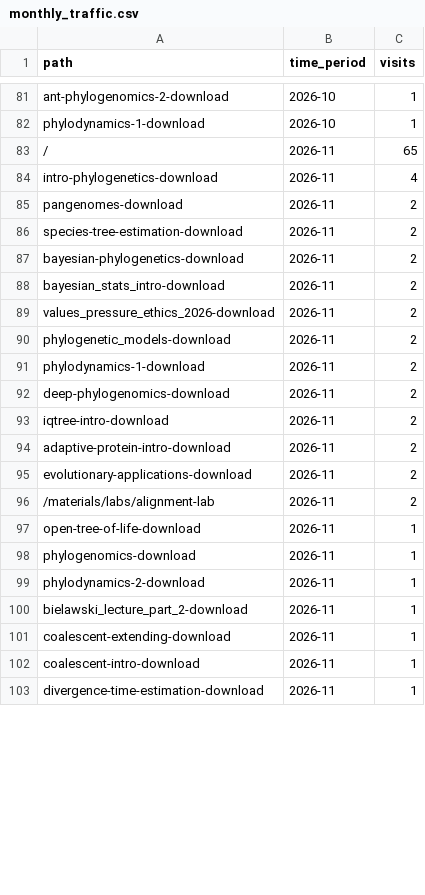
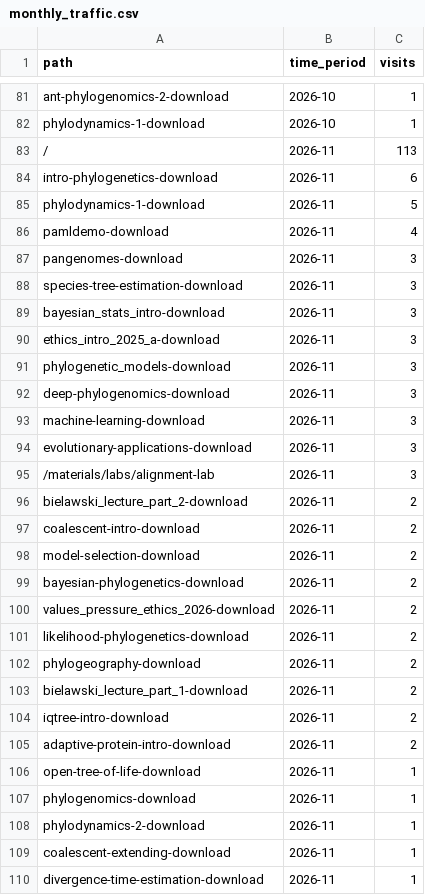
Before and after one commit to molevolworkshop/mole-logistics, a CSV file: stats/monthly_traffic.csv, drawn as a sheet; only a part is shown, gaps mark what is left out; the diff covers the shown part only.

```diff
--- a/stats/monthly_traffic.csv
+++ b/stats/monthly_traffic.csv
@@ -82,16 +82,25 @@ ant-phylogenomics-2-download,2026-10,1
 phylodynamics-1-download,2026-10,1
-/,2026-11,65
-intro-phylogenetics-download,2026-11,4
-pangenomes-download,2026-11,2
-species-tree-estimation-download,2026-11,2
+/,2026-11,113
+intro-phylogenetics-download,2026-11,6
+phylodynamics-1-download,2026-11,5
+pamldemo-download,2026-11,4
+pangenomes-download,2026-11,3
+species-tree-estimation-download,2026-11,3
+bayesian_stats_intro-download,2026-11,3
+ethics_intro_2025_a-download,2026-11,3
+phylogenetic_models-download,2026-11,3
+deep-phylogenomics-download,2026-11,3
+machine-learning-download,2026-11,3
+evolutionary-applications-download,2026-11,3
+/materials/labs/alignment-lab,2026-11,3
+bielawski_lecture_part_2-download,2026-11,2
+coalescent-intro-download,2026-11,2
+model-selection-download,2026-11,2
 bayesian-phylogenetics-download,2026-11,2
-bayesian_stats_intro-download,2026-11,2
 values_pressure_ethics_2026-download,2026-11,2
-phylogenetic_models-download,2026-11,2
-phylodynamics-1-download,2026-11,2
-deep-phylogenomics-download,2026-11,2
+likelihood-phylogenetics-download,2026-11,2
+phylogeography-download,2026-11,2
+bielawski_lecture_part_1-download,2026-11,2
 iqtree-intro-download,2026-11,2
 adaptive-protein-intro-download,2026-11,2
-evolutionary-applications-download,2026-11,2
-/materials/labs/alignment-lab,2026-11,2
 open-tree-of-life-download,2026-11,1
@@ -99,5 +108,3 @@ phylogenomics-download,2026-11,1
 phylodynamics-2-download,2026-11,1
-bielawski_lecture_part_2-download,2026-11,1
 coalescent-extending-download,2026-11,1
-coalescent-intro-download,2026-11,1
 divergence-time-estimation-download,2026-11,1
```
Also changed, not shown: 5 removed rows and 1 edited cell elsewhere in this file.
